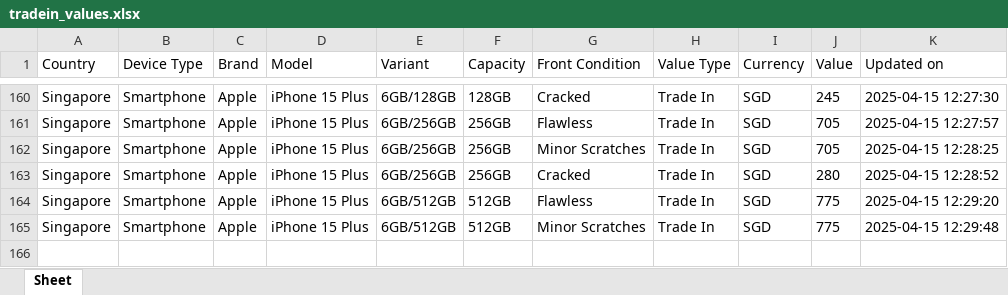
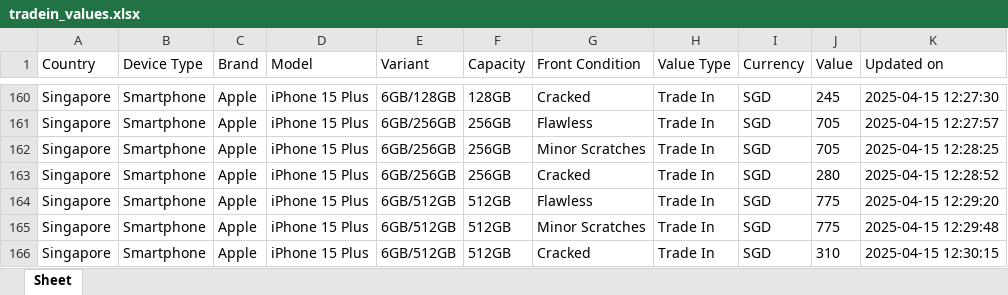
Before and after one commit to Ashutoshmitra/TradeBot, an Excel workbook: tradein_values.xlsx, sheet Sheet, drawn as a sheet; only a part is shown, gaps mark what is left out; values as stored, in another font and other column widths than the file's, no borders; the diff names each change by its address in the sheet, - before the commit and + after, or states it on an @@ line.

```diff
--- a/tradein_values.xlsx (sheet Sheet)
+++ b/tradein_values.xlsx (sheet Sheet)
+row 166: Singapore | Smartphone | Apple | iPhone 15 Plus | 6GB/512GB | 512GB | Cracked | Trade In | SGD | 310 | 2025-04-15 12:30:15
```
